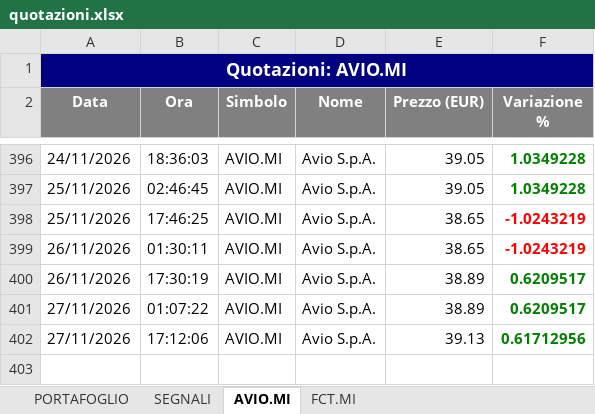
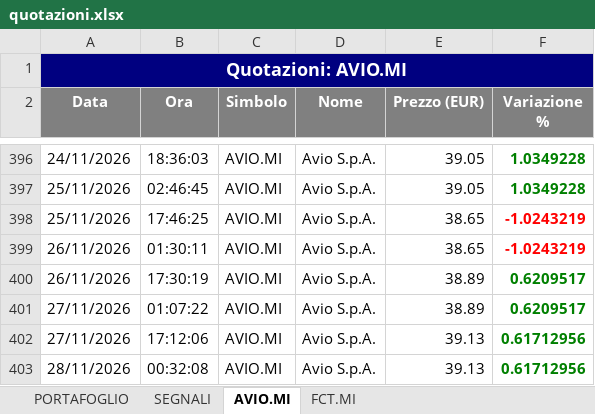
Before and after one commit to GianluGreco/stock_monitor, an Excel workbook: output/quotazioni.xlsx, sheet AVIO.MI, drawn as a sheet; only a part is shown, gaps mark what is left out; values as stored, in another font and other column widths than the file's, no borders; the diff names each change by its address in the sheet, - before the commit and + after, or states it on an @@ line.

```diff
--- a/output/quotazioni.xlsx (sheet AVIO.MI)
+++ b/output/quotazioni.xlsx (sheet AVIO.MI)
+row 403: 28/11/2026 | 00:32:08 | AVIO.MI | Avio S.p.A. | 39.13 | 0.61712956
```
Also changed, not shown: sheet PORTAFOGLIO, sheet SEGNALI, sheet FCT.MI, 3 other files.
